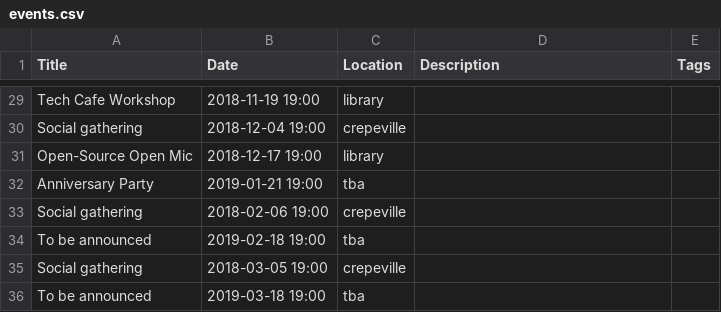
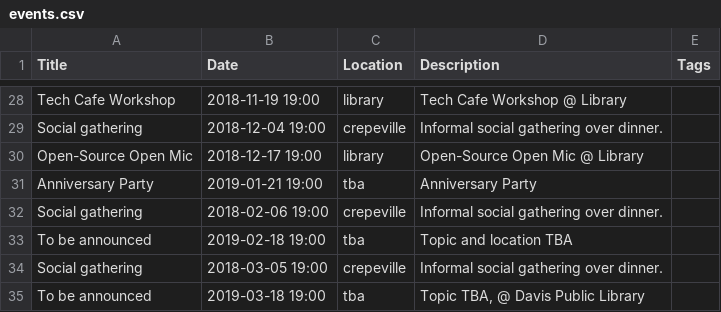
Before and after one commit to ericrasmussen/lugod.org, a CSV file: _data/events.csv, drawn as a sheet; only a part is shown, gaps mark what is left out; addresses are those after the commit; the diff covers the shown part only; the diff names each change by its address in the sheet, - before the commit and + after, or states it on an @@ line.

```diff
--- a/_data/events.csv
+++ b/_data/events.csv
-D28 (Description): (empty)
+D28 (Description): Tech Cafe Workshop @ Library
-D29 (Description): (empty)
+D29 (Description): Informal social gathering over dinner.
-D30 (Description): (empty)
+D30 (Description): Open-Source Open Mic @ Library
-D31 (Description): (empty)
+D31 (Description): Anniversary Party
-D32 (Description): (empty)
+D32 (Description): Informal social gathering over dinner.
-D33 (Description): (empty)
+D33 (Description): Topic and location TBA
-D34 (Description): (empty)
+D34 (Description): Informal social gathering over dinner.
-D35 (Description): (empty)
+D35 (Description): Topic TBA, @ Davis Public Library
```
Also changed, not shown: 1 added row, 2 removed rows and 25 edited cells elsewhere in this file, 3 other files.
